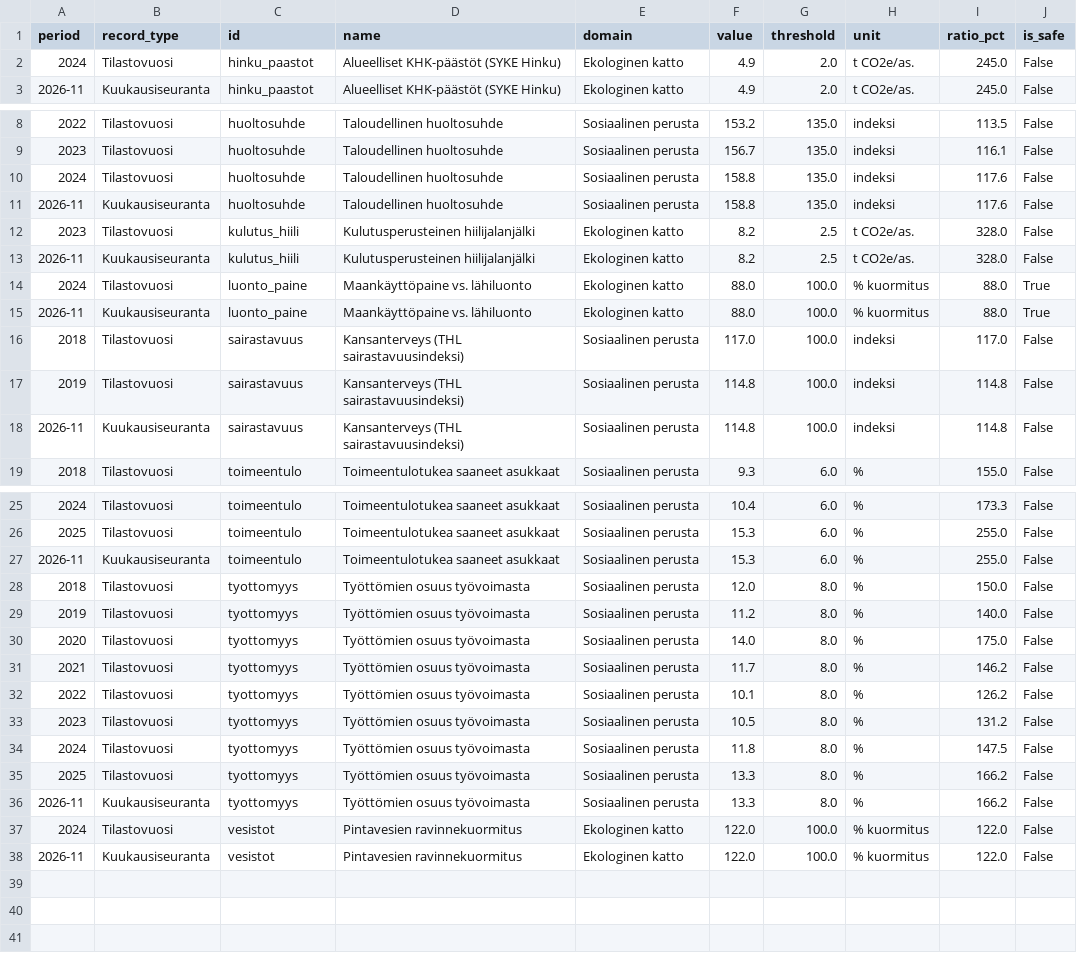
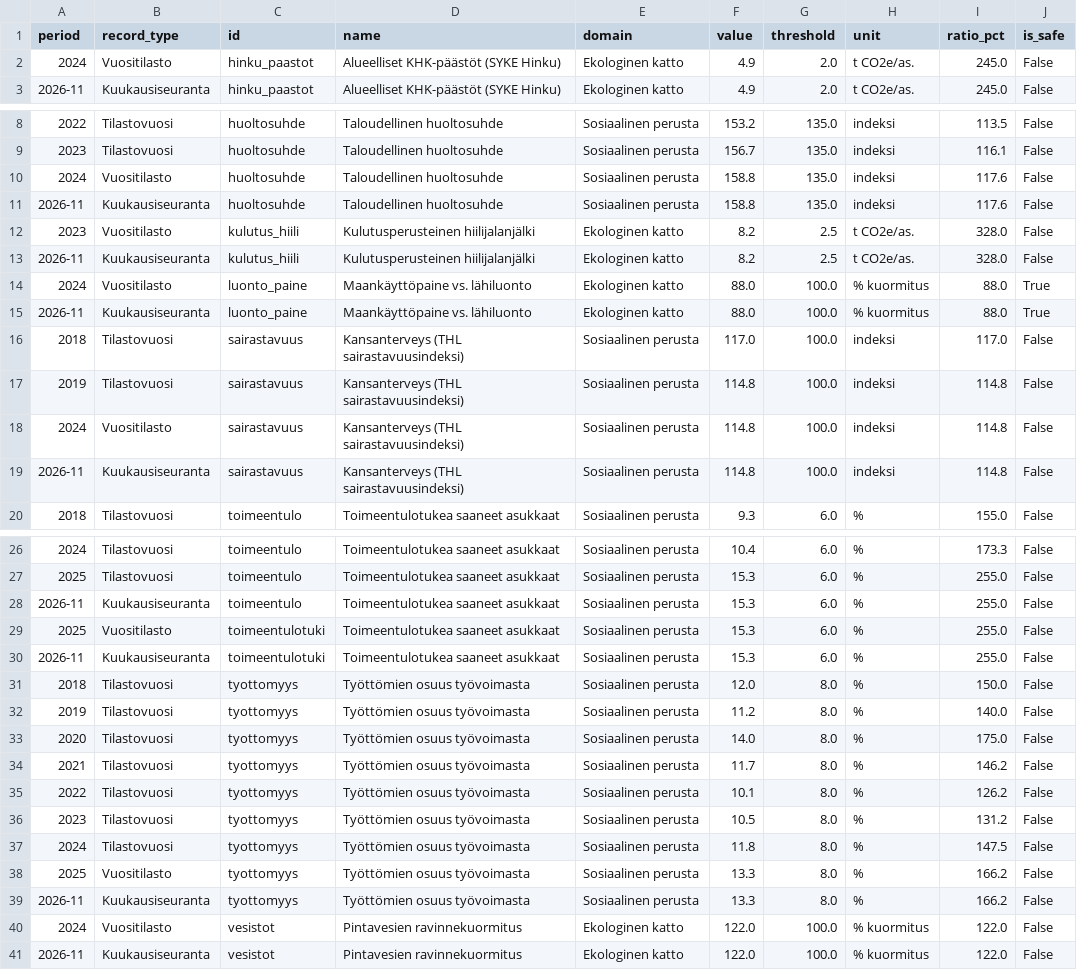
Before and after one commit to kouvolan-vihreat/kuntadonitsi_kouvola, a CSV file: doughnut_history.csv, drawn as a sheet; only a part is shown, gaps mark what is left out.

```diff
--- a/doughnut_history.csv
+++ b/doughnut_history.csv
@@ -1,3 +1,3 @@
 period,record_type,id,name,domain,value,threshold,unit,ratio_pct,is_safe
-2024,Tilastovuosi,hinku_paastot,Alueelliset KHK-päästöt (SYKE Hinku),Ekologinen katto,4.9,2.0,t CO2e/as.,245.0,False
+2024,Vuositilasto,hinku_paastot,Alueelliset KHK-päästöt (SYKE Hinku),Ekologinen katto,4.9,2.0,t CO2e/as.,245.0,False
 2026-11,Kuukausiseuranta,hinku_paastot,Alueelliset KHK-päästöt (SYKE Hinku),Ekologinen katto,4.9,2.0,t CO2e/as.,245.0,False
@@ -9,7 +9,7 @@ period,record_type,id,name,domain,value,threshold,unit,ratio_pct,is_safe
 2023,Tilastovuosi,huoltosuhde,Taloudellinen huoltosuhde,Sosiaalinen perusta,156.7,135.0,indeksi,116.1,False
-2024,Tilastovuosi,huoltosuhde,Taloudellinen huoltosuhde,Sosiaalinen perusta,158.8,135.0,indeksi,117.6,False
+2024,Vuositilasto,huoltosuhde,Taloudellinen huoltosuhde,Sosiaalinen perusta,158.8,135.0,indeksi,117.6,False
 2026-11,Kuukausiseuranta,huoltosuhde,Taloudellinen huoltosuhde,Sosiaalinen perusta,158.8,135.0,indeksi,117.6,False
-2023,Tilastovuosi,kulutus_hiili,Kulutusperusteinen hiilijalanjälki,Ekologinen katto,8.2,2.5,t CO2e/as.,328.0,False
+2023,Vuositilasto,kulutus_hiili,Kulutusperusteinen hiilijalanjälki,Ekologinen katto,8.2,2.5,t CO2e/as.,328.0,False
 2026-11,Kuukausiseuranta,kulutus_hiili,Kulutusperusteinen hiilijalanjälki,Ekologinen katto,8.2,2.5,t CO2e/as.,328.0,False
-2024,Tilastovuosi,luonto_paine,Maankäyttöpaine vs. lähiluonto,Ekologinen katto,88.0,100.0,% kuormitus,88.0,True
+2024,Vuositilasto,luonto_paine,Maankäyttöpaine vs. lähiluonto,Ekologinen katto,88.0,100.0,% kuormitus,88.0,True
 2026-11,Kuukausiseuranta,luonto_paine,Maankäyttöpaine vs. lähiluonto,Ekologinen katto,88.0,100.0,% kuormitus,88.0,True
@@ -17,2 +17,3 @@ period,record_type,id,name,domain,value,threshold,unit,ratio_pct,is_safe
 2019,Tilastovuosi,sairastavuus,Kansanterveys (THL sairastavuusindeksi),Sosiaalinen perusta,114.8,100.0,indeksi,114.8,False
+2024,Vuositilasto,sairastavuus,Kansanterveys (THL sairastavuusindeksi),Sosiaalinen perusta,114.8,100.0,indeksi,114.8,False
 2026-11,Kuukausiseuranta,sairastavuus,Kansanterveys (THL sairastavuusindeksi),Sosiaalinen perusta,114.8,100.0,indeksi,114.8,False
@@ -27,2 +28,4 @@ period,record_type,id,name,domain,value,threshold,unit,ratio_pct,is_safe
 2026-11,Kuukausiseuranta,toimeentulo,Toimeentulotukea saaneet asukkaat,Sosiaalinen perusta,15.3,6.0,%,255.0,False
+2025,Vuositilasto,toimeentulotuki,Toimeentulotukea saaneet asukkaat,Sosiaalinen perusta,15.3,6.0,%,255.0,False
+2026-11,Kuukausiseuranta,toimeentulotuki,Toimeentulotukea saaneet asukkaat,Sosiaalinen perusta,15.3,6.0,%,255.0,False
 2018,Tilastovuosi,tyottomyys,Työttömien osuus työvoimasta,Sosiaalinen perusta,12.0,8.0,%,150.0,False
@@ -34,5 +37,5 @@ period,record_type,id,name,domain,value,threshold,unit,ratio_pct,is_safe
 2024,Tilastovuosi,tyottomyys,Työttömien osuus työvoimasta,Sosiaalinen perusta,11.8,8.0,%,147.5,False
-2025,Tilastovuosi,tyottomyys,Työttömien osuus työvoimasta,Sosiaalinen perusta,13.3,8.0,%,166.2,False
+2025,Vuositilasto,tyottomyys,Työttömien osuus työvoimasta,Sosiaalinen perusta,13.3,8.0,%,166.2,False
 2026-11,Kuukausiseuranta,tyottomyys,Työttömien osuus työvoimasta,Sosiaalinen perusta,13.3,8.0,%,166.2,False
-2024,Tilastovuosi,vesistot,Pintavesien ravinnekuormitus,Ekologinen katto,122.0,100.0,% kuormitus,122.0,False
+2024,Vuositilasto,vesistot,Pintavesien ravinnekuormitus,Ekologinen katto,122.0,100.0,% kuormitus,122.0,False
 2026-11,Kuukausiseuranta,vesistot,Pintavesien ravinnekuormitus,Ekologinen katto,122.0,100.0,% kuormitus,122.0,False
```
Also changed, not shown: doughnut_results.csv.
